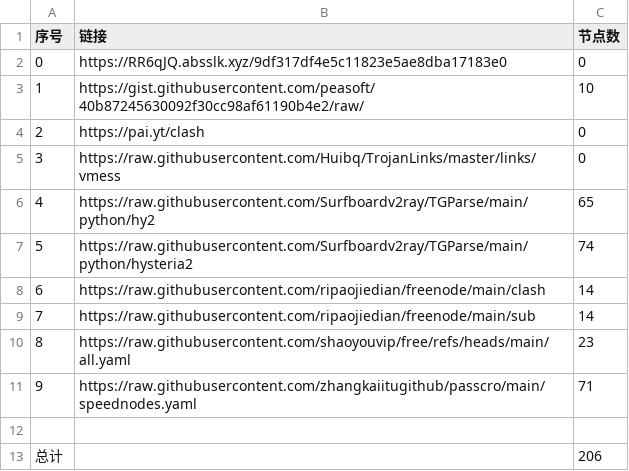
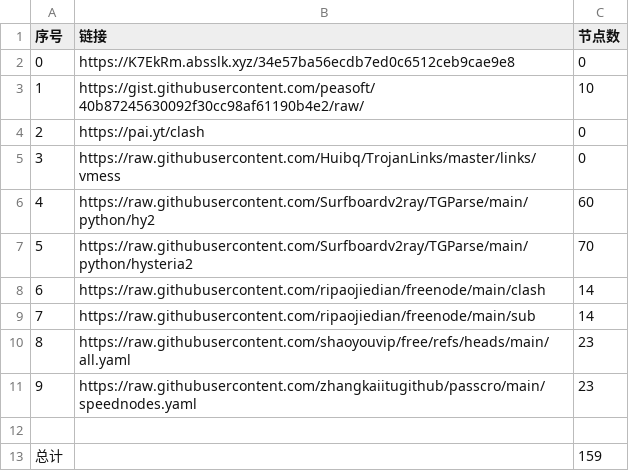
Before and after one commit to san-0595/NoMoreWalls, a CSV file: list_result.csv, drawn as a sheet.

```diff
--- a/list_result.csv
+++ b/list_result.csv
@@ -1,3 +1,3 @@
 序号,链接,节点数
-0,https://RR6qJQ.absslk.xyz/9df317df4e5c11823e5ae8dba17183e0,0
+0,https://K7EkRm.absslk.xyz/34e57ba56ecdb7ed0c6512ceb9cae9e8,0
 1,https://gist.githubusercontent.com/peasoft/40b87245630092f30cc98af61190b4e2/raw/,10
@@ -5,4 +5,4 @@
 3,https://raw.githubusercontent.com/Huibq/TrojanLinks/master/links/vmess,0
-4,https://raw.githubusercontent.com/Surfboardv2ray/TGParse/main/python/hy2,65
-5,https://raw.githubusercontent.com/Surfboardv2ray/TGParse/main/python/hysteria2,74
+4,https://raw.githubusercontent.com/Surfboardv2ray/TGParse/main/python/hy2,60
+5,https://raw.githubusercontent.com/Surfboardv2ray/TGParse/main/python/hysteria2,70
 6,https://raw.githubusercontent.com/ripaojiedian/freenode/main/clash,14
@@ -10,4 +10,4 @@
 8,https://raw.githubusercontent.com/shaoyouvip/free/refs/heads/main/all.yaml,23
-9,https://raw.githubusercontent.com/zhangkaiitugithub/passcro/main/speednodes.yaml,71
+9,https://raw.githubusercontent.com/zhangkaiitugithub/passcro/main/speednodes.yaml,23
 
-总计,,206
+总计,,159
```
Also changed, not shown: 17 other files.
